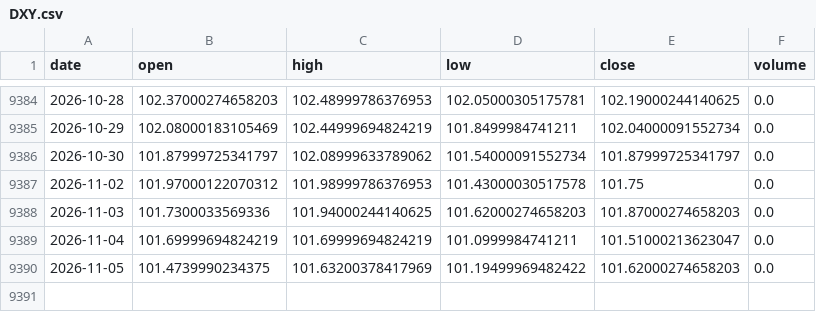
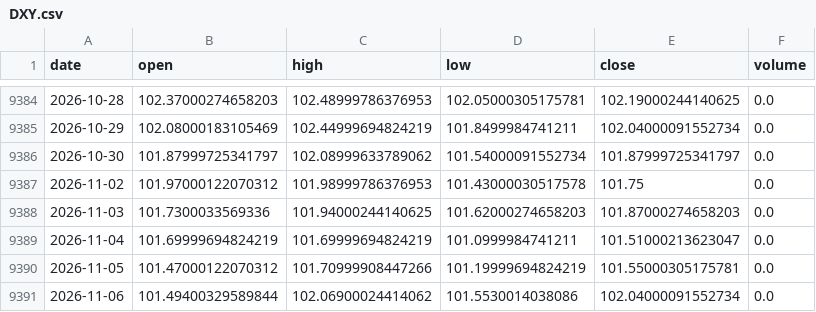
Before and after one commit to amincato/GOLDSTEIN, a CSV file: data/cache/DXY.csv, drawn as a sheet; only a part is shown, gaps mark what is left out.

```diff
--- a/data/cache/DXY.csv
+++ b/data/cache/DXY.csv
@@ -9389,2 +9389,3 @@ date,open,high,low,close,volume
 2026-11-04,101.69999694824219,101.69999694824219,101.0999984741211,101.51000213623047,0.0
-2026-11-05,101.4739990234375,101.63200378417969,101.19499969482422,101.62000274658203,0.0
+2026-11-05,101.47000122070312,101.70999908447266,101.19999694824219,101.55000305175781,0.0
+2026-11-06,101.49400329589844,102.06900024414062,101.5530014038086,102.04000091552734,0.0
```
Also changed, not shown: data/cache/GLD.csv, data/cache/SPX.csv, 23 other files.
